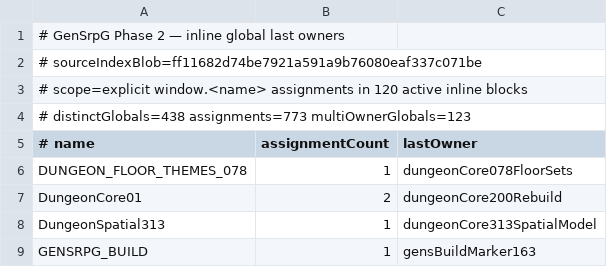
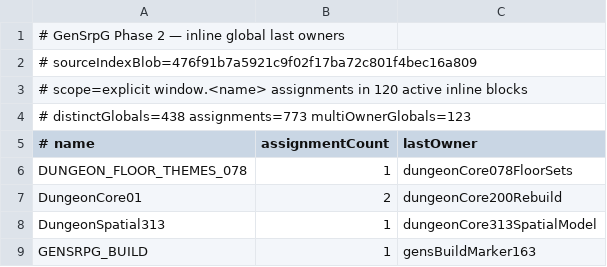
Before and after one commit to slyen4425-cloud/Zombicide-40k, a TSV file: docs/GENSRPG_PHASE2_INLINE_GLOBAL_LAST_OWNERS.tsv, drawn as a sheet; only a part is shown.

Commit message:
docs: retarget inline global owner table to bootstrapped index

```diff
--- a/docs/GENSRPG_PHASE2_INLINE_GLOBAL_LAST_OWNERS.tsv
+++ b/docs/GENSRPG_PHASE2_INLINE_GLOBAL_LAST_OWNERS.tsv
@@ -1,3 +1,3 @@
 # GenSrpG Phase 2 — inline global last owners
-# sourceIndexBlob=ff11682d74be7921a591a9b76080eaf337c071be
+# sourceIndexBlob=476f91b7a5921c9f02f17ba72c801f4bec16a809
 # scope=explicit window.<name> assignments in 120 active inline blocks
```
